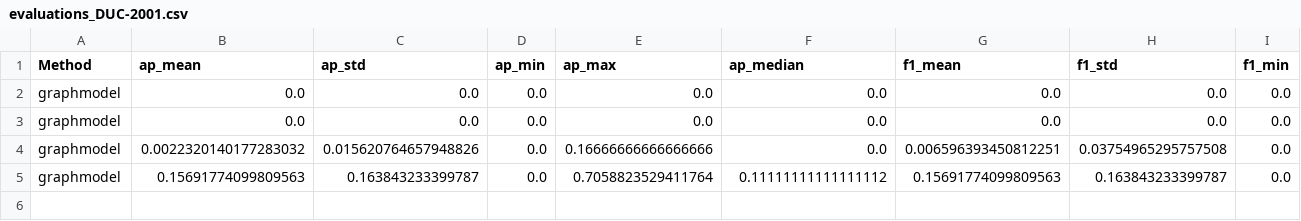
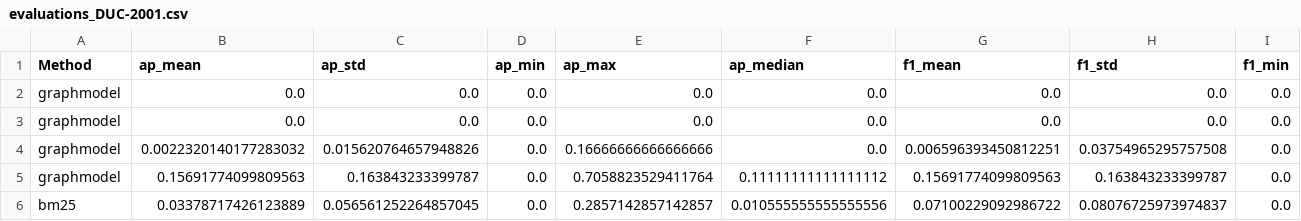
Before and after one commit to kpnDataScienceLab/keyword-extraction, a CSV file: evaluations/evaluations_DUC-2001.csv, drawn as a sheet; only a part is shown; rows hold the shown columns only; the diff names each change by its address in the sheet, - before the commit and + after, or states it on an @@ line.

```diff
--- a/evaluations/evaluations_DUC-2001.csv
+++ b/evaluations/evaluations_DUC-2001.csv
+row 6: bm25 | 0.03378717426123889 | 0.056561252264857045 | 0.0 | 0.2857142857142857 | 0.010555555555555556 | 0.07100229092986722 | 0.08076725973974837 | 0.0
```
Also changed, not shown: 2 other files.
